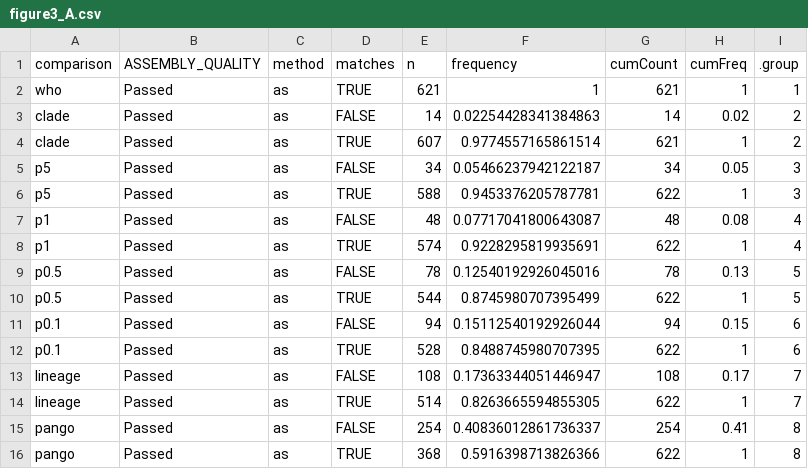
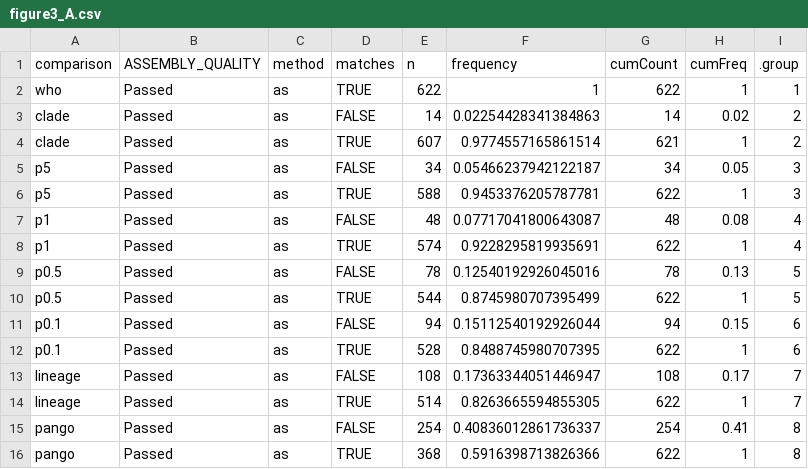
Before and after one commit to BakelLab/manuscript_SpikeID, a CSV file: figures/figure3/data/figure3_A.csv, drawn as a sheet.

Commit message:
update figure 3 to final version

```diff
--- a/figures/figure3/data/figure3_A.csv
+++ b/figures/figure3/data/figure3_A.csv
@@ -1,3 +1,3 @@
 comparison,ASSEMBLY_QUALITY,method,matches,n,frequency,cumCount,cumFreq,.group
-who,Passed,as,TRUE,621,1,621,1,1
+who,Passed,as,TRUE,622,1,622,1,1
 clade,Passed,as,FALSE,14,0.02254428341384863,14,0.02,2
```
